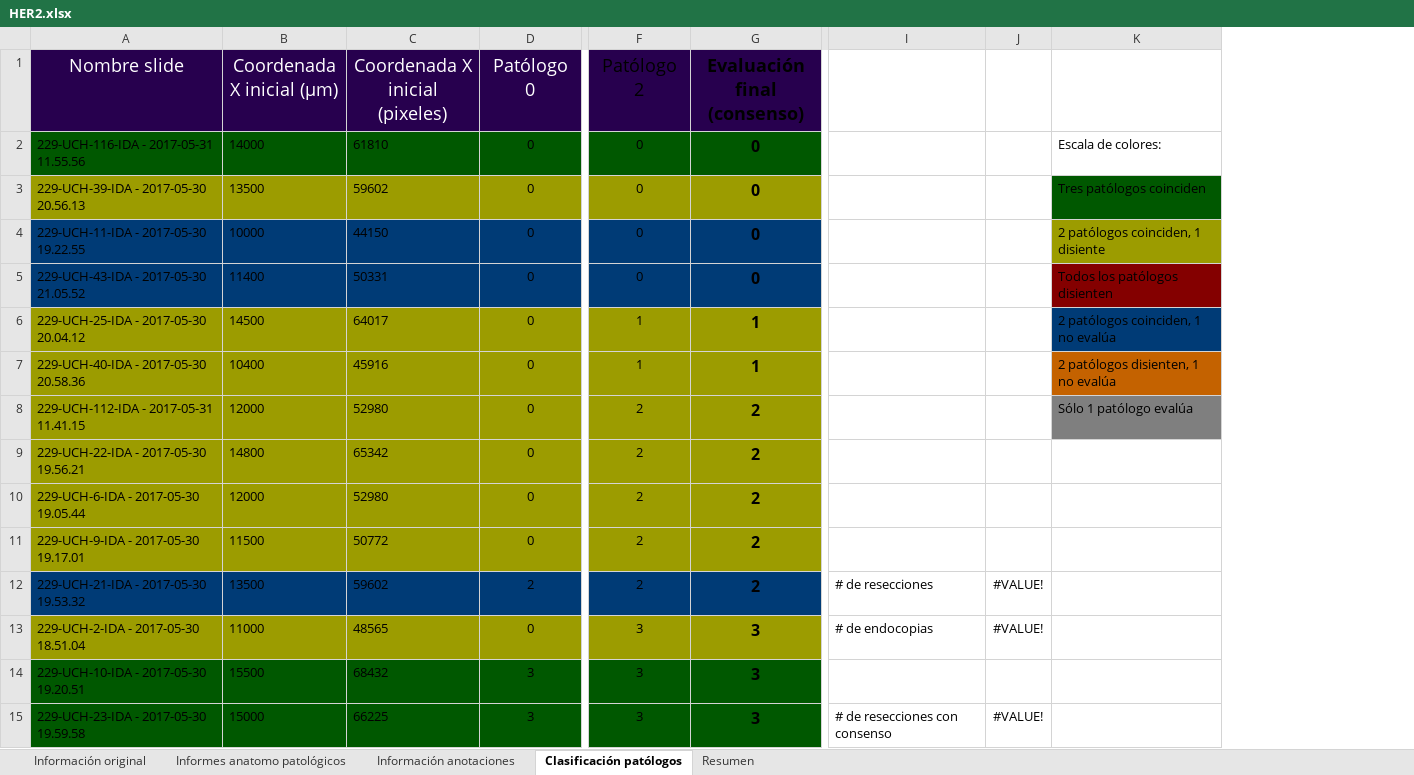
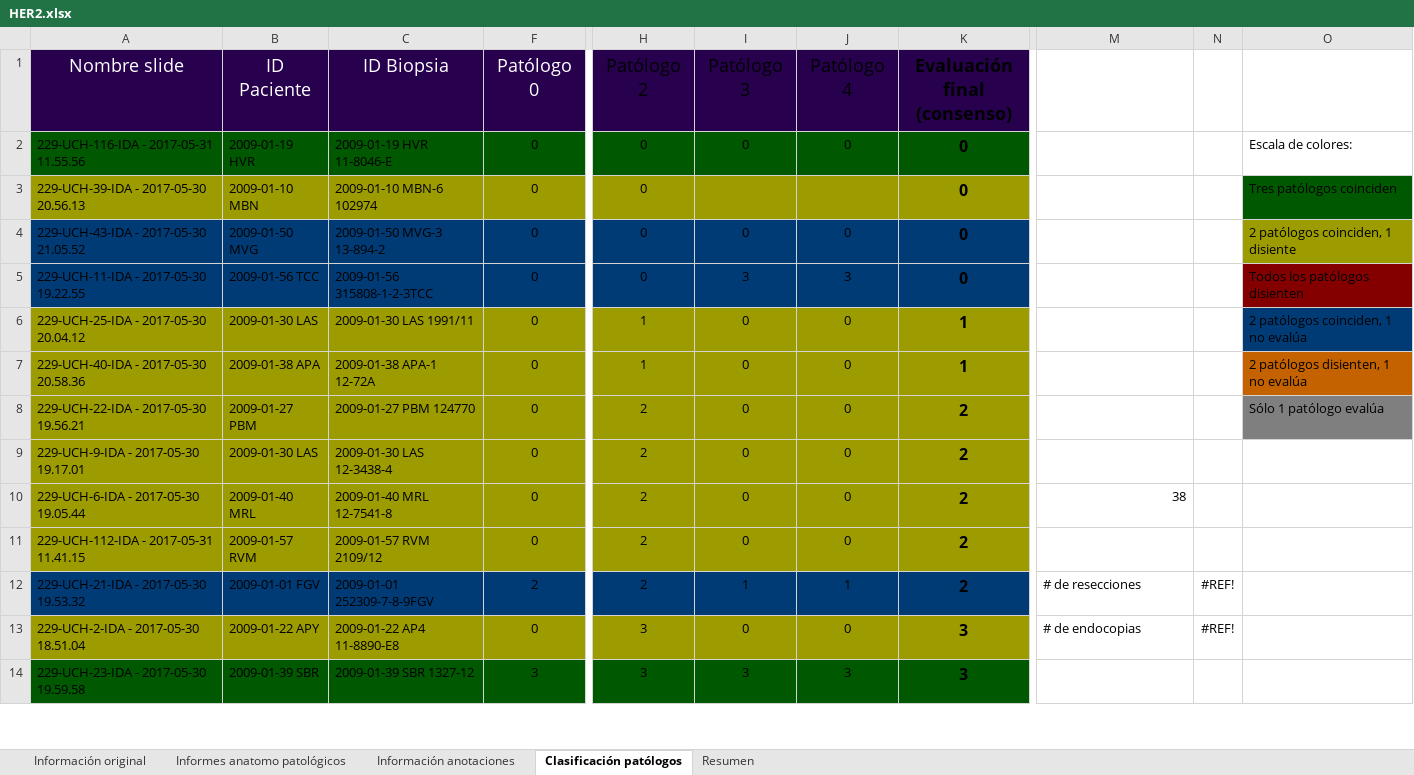
Before and after one commit to JuanjoAlegria/Tesis_Experimentos, an Excel workbook: data/extras/ihc_slides/HER2.xlsx, sheet Clasificación patólogos, drawn as a sheet; only a part is shown, gaps mark what is left out; values as stored, in another font and other column widths than the file's, no borders; removed rows and columns are numbered as before the commit, all else as after; rows hold the shown columns only; the diff covers the shown part only; the diff names each change by its address in the sheet, - before the commit and + after, or states it on an @@ line.

```diff
--- a/data/extras/ihc_slides/HER2.xlsx (sheet Clasificación patólogos)
+++ b/data/extras/ihc_slides/HER2.xlsx (sheet Clasificación patólogos)
-column B (Coordenada X inicial (μm)), rows 2-7: 14000 | 13500 | 10000 | 11400 | 14500 | 10400; row 9: 14800; rows 11-13: 11500 | 13500 | 11000; row 15: 15000
-column C (Coordenada X inicial (pixeles)), rows 2-7: 61810 | 59602 | 44150 | 50331 | 64017 | 45916; row 9: 65342; rows 11-13: 50772 | 59602 | 48565; row 15: 66225
+column B (ID Paciente), rows 2-9: 2009-01-19 HVR | 2009-01-10 MBN | 2009-01-50 MVG | 2009-01-56 TCC | 2009-01-30 LAS | 2009-01-38 APA | 2009-01-27 PBM | 2009-01-30 LAS; rows 12-14: 2009-01-01 FGV | 2009-01-22 APY | 2009-01-39 SBR
+column C (ID Biopsia), rows 2-9: 2009-01-19 HVR 11-8046-E | 2009-01-10 MBN-6 102974 | 2009-01-50 MVG-3 13-894-2 | 2009-01-56 315808-1-2-3TCC | 2009-01-30 LAS 1991/11 | 2009-01-38 APA-1 12-72A | 2009-01-27 PBM 124770 | 2009-01-30 LAS 12-3438-4; rows 12-14: 2009-01-01 252309-7-8-9FGV | 2009-01-22 AP4 11-8890-E8 | 2009-01-39 SBR 1327-12
+column I (Patólogo 3), rows 2-9: 0 |  | 0 | 3 | 0 | 0 | 0 | 0; rows 12-14: 1 | 0 | 3
+column J (Patólogo 4), rows 2-9: 0 |  | 0 | 3 | 0 | 0 | 0 | 0; rows 12-14: 1 | 0 | 3
-column J, rows 12-13: #VALUE! | #VALUE!; row 15: #VALUE!
+column N, rows 12-13: #REF! | #REF!
-A4 (Nombre slide): 229-UCH-11-IDA - 2017-05-30 19.22.55
+A4 (Nombre slide): 229-UCH-43-IDA - 2017-05-30 21.05.52
-A5 (Nombre slide): 229-UCH-43-IDA - 2017-05-30 21.05.52
+A5 (Nombre slide): 229-UCH-11-IDA - 2017-05-30 19.22.55
-row 8: 229-UCH-112-IDA - 2017-05-31 11.41.15 | 12000 | 52980 | 0 | 2 | 2 |  |  | Sólo 1 patólogo evalúa
-O8: (empty)
+O8: Sólo 1 patólogo evalúa
-O8 fill: none
+O8 fill: #7F7F7F
-row 10: 229-UCH-6-IDA - 2017-05-30 19.05.44 | 12000 | 52980 | 0 | 2 | 2
+row 10: 229-UCH-6-IDA - 2017-05-30 19.05.44 | 2009-01-40 MRL | 2009-01-40 MRL 12-7541-8 | 0 | 2 | 0 | 0 | 2 | 38
+row 11: 229-UCH-112-IDA - 2017-05-31 11.41.15 | 2009-01-57 RVM | 2009-01-57 RVM 2109/12 | 0 | 2 | 0 | 0 | 2
-row 14: 229-UCH-10-IDA - 2017-05-30 19.20.51 | 15500 | 68432 | 3 | 3 | 3
-M14: # de resecciones con consenso
+M14: (empty)
```
Also changed, not shown: 1 added row, 27 moved rows, 4 edited cells and cell formats elsewhere in this sheet, sheet Resumen, formulas that keep their value, charts or pictures.
